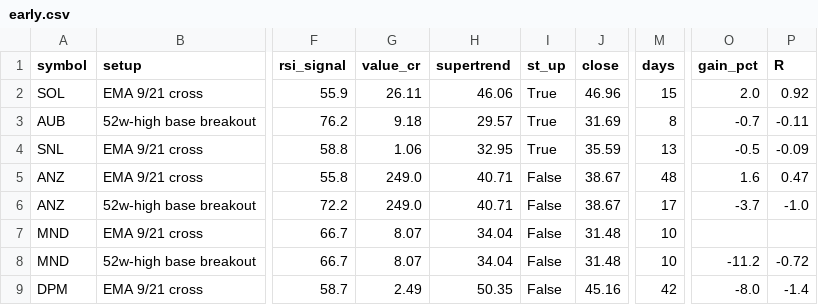
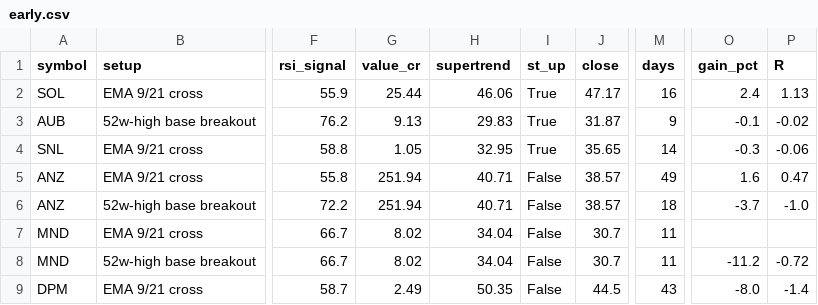
Before and after one commit to drsinghap81/blank-app, a CSV file: data/scan/asx/early.csv, drawn as a sheet; only a part is shown, gaps mark what is left out; the diff names each change by its address in the sheet, - before the commit and + after, or states it on an @@ line.

```diff
--- a/data/scan/asx/early.csv
+++ b/data/scan/asx/early.csv
-G2 (value_cr): 26.11
+G2 (value_cr): 25.44
-J2 (close): 46.96
+J2 (close): 47.17
-M2 (days): 15
+M2 (days): 16
-O2 (gain_pct): 2.0
+O2 (gain_pct): 2.4
-P2 (R): 0.92
+P2 (R): 1.13
-G3 (value_cr): 9.18
+G3 (value_cr): 9.13
-H3 (supertrend): 29.57
+H3 (supertrend): 29.83
-J3 (close): 31.69
+J3 (close): 31.87
-M3 (days): 8
+M3 (days): 9
-O3 (gain_pct): -0.7
+O3 (gain_pct): -0.1
-P3 (R): -0.11
+P3 (R): -0.02
-G4 (value_cr): 1.06
+G4 (value_cr): 1.05
-J4 (close): 35.59
+J4 (close): 35.65
-M4 (days): 13
+M4 (days): 14
-O4 (gain_pct): -0.5
+O4 (gain_pct): -0.3
-P4 (R): -0.09
+P4 (R): -0.06
-G5:G6 (value_cr): 249.0
+G5:G6 (value_cr): 251.94
-J5:J6 (close): 38.67
+J5:J6 (close): 38.57
-M5 (days): 48
+M5 (days): 49
-M6 (days): 17
+M6 (days): 18
-G7:G8 (value_cr): 8.07
+G7:G8 (value_cr): 8.02
-J7:J8 (close): 31.48
+J7:J8 (close): 30.7
-M7:M8 (days): 10
+M7:M8 (days): 11
-J9 (close): 45.16
+J9 (close): 44.5
-M9 (days): 42
+M9 (days): 43
```
Also changed, not shown: data/scan/asx/trend_scan.csv, data/scan/asx/triggers.csv, 9 other files.
